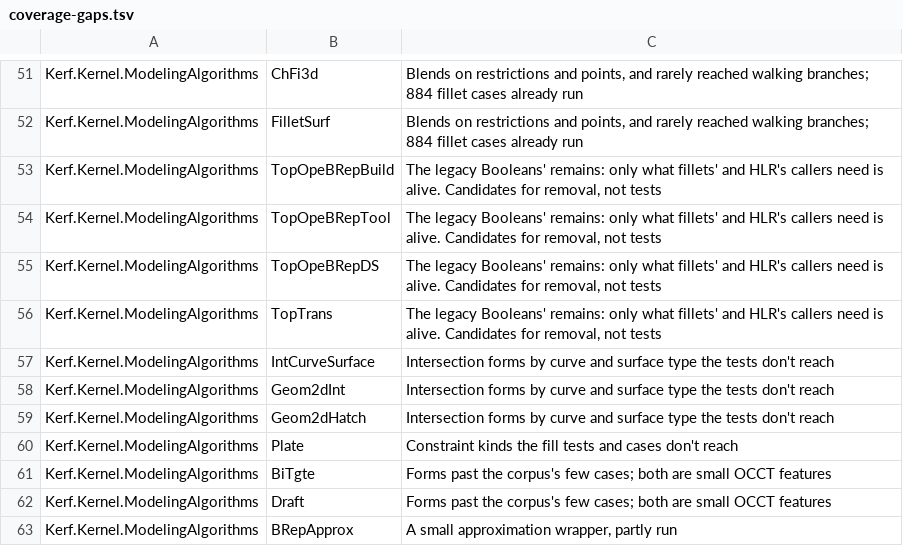
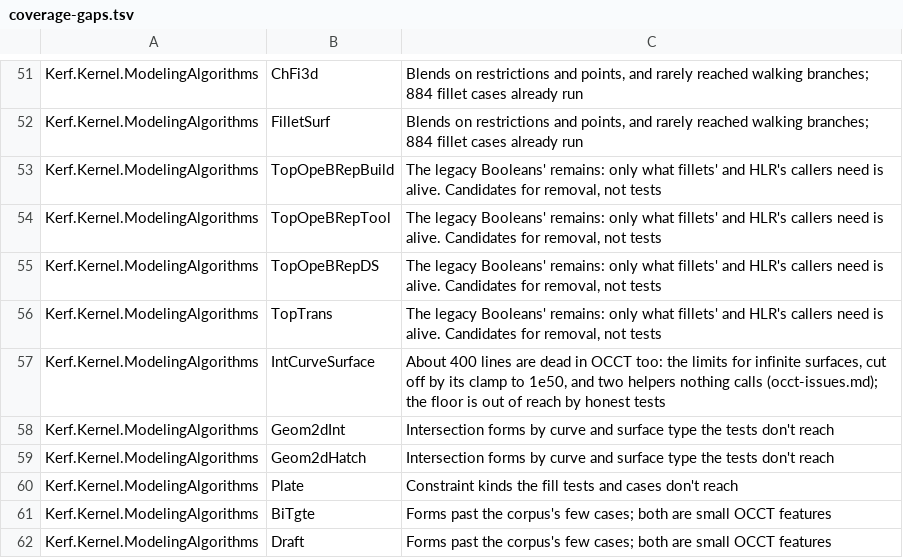
Before and after one commit to renegadedynamics/kerf, a TSV file: kernel/docs/coverage-gaps.tsv, drawn as a sheet; only a part is shown, gaps mark what is left out; the shorter side is filled out with more unchanged rows.

```diff
--- a/kernel/docs/coverage-gaps.tsv
+++ b/kernel/docs/coverage-gaps.tsv
@@ -56,3 +56,3 @@ Kerf.Kernel.ModelingAlgorithms	TopOpeBRepDS	The legacy Booleans' remains: only w
 Kerf.Kernel.ModelingAlgorithms	TopTrans	The legacy Booleans' remains: only what fillets' and HLR's callers need is alive. Candidates for removal, not tests
-Kerf.Kernel.ModelingAlgorithms	IntCurveSurface	Intersection forms by curve and surface type the tests don't reach
+Kerf.Kernel.ModelingAlgorithms	IntCurveSurface	About 400 lines are dead in OCCT too: the limits for infinite surfaces, cut off by its clamp to 1e50, and two helpers nothing calls (occt-issues.md); the floor is out of reach by honest tests
 Kerf.Kernel.ModelingAlgorithms	Geom2dInt	Intersection forms by curve and surface type the tests don't reach
```
Also changed, not shown: 2 other files.
